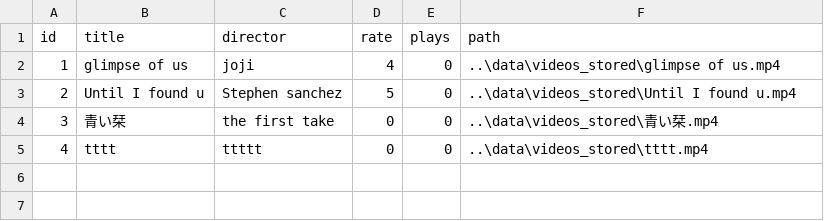
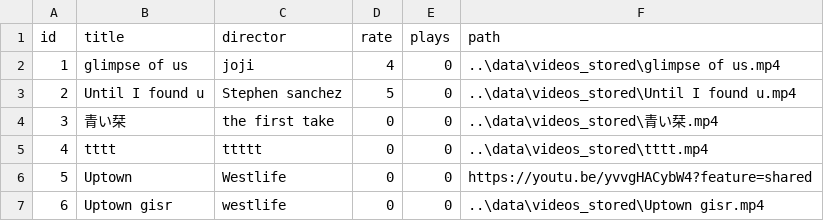
Before and after one commit to essor1234/PythonVIdeoPlayer, a CSV file: data/video_data.csv, drawn as a sheet.

Commit message:
can searching video and display current title

```diff
--- a/data/video_data.csv
+++ b/data/video_data.csv
@@ -5 +5,3 @@ id,title,director,rate,plays,path
 4,tttt,ttttt,0,0,..\data\videos_stored\tttt.mp4
+5,Uptown,Westlife,0,0,https://youtu.be/yvvgHACybW4?feature=shared
+6,Uptown gisr,westlife,0,0,..\data\videos_stored\Uptown gisr.mp4
```
Also changed, not shown: 2 other files.
